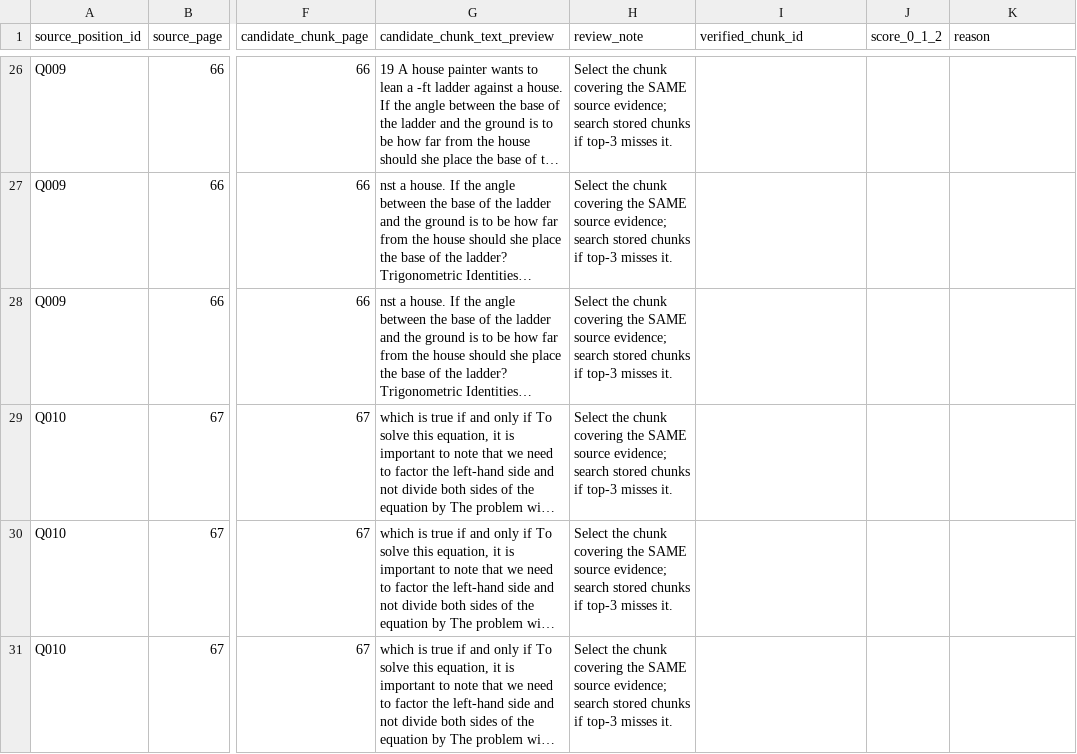
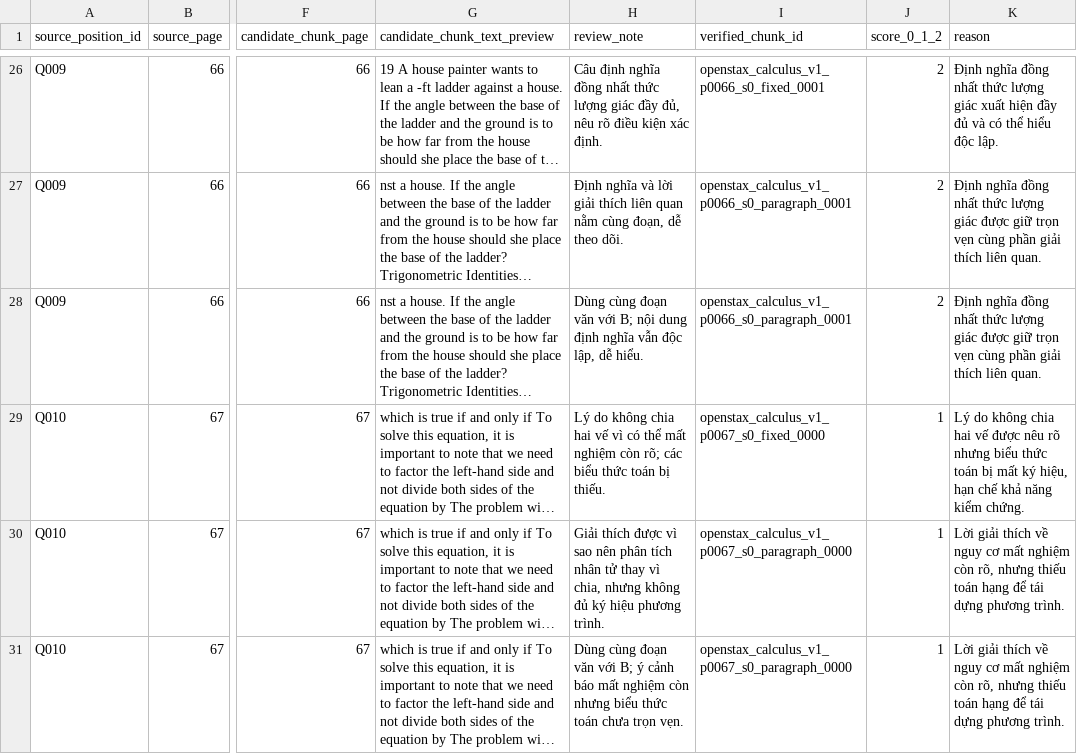
Before and after one commit to anhphongtrng/K5-L3A-Day06-TranNguyenAnhPhong-2A202603629-DataIngestionEngineering, a CSV file: artifacts/audit/coherence_review.csv, drawn as a sheet; only a part is shown, gaps mark what is left out; long unchanged cells end in …; the diff covers the shown part only; the diff names each change by its address in the sheet, - before the commit and + after, or states it on an @@ line.

```diff
--- a/artifacts/audit/coherence_review.csv
+++ b/artifacts/audit/coherence_review.csv
-H26 (review_note): Select the chunk covering the SAME source evidence; search stored chunks if top-3 misses it.
+H26 (review_note): Câu định nghĩa đồng nhất thức lượng giác đầy đủ, nêu rõ điều kiện xác định.
-I26 (verified_chunk_id): (empty)
+I26 (verified_chunk_id): openstax_calculus_v1_p0066_s0_fixed_0001
-J26:J28 (score_0_1_2): (empty)
+J26:J28 (score_0_1_2): 2
-K26 (reason): (empty)
+K26 (reason): Định nghĩa đồng nhất thức lượng giác xuất hiện đầy đủ và có thể hiểu độc lập.
-H27 (review_note): Select the chunk covering the SAME source evidence; search stored chunks if top-3 misses it.
+H27 (review_note): Định nghĩa và lời giải thích liên quan nằm cùng đoạn, dễ theo dõi.
-I27:I28 (verified_chunk_id): (empty)
+I27:I28 (verified_chunk_id): openstax_calculus_v1_p0066_s0_paragraph_0001
-K27:K28 (reason): (empty)
+K27:K28 (reason): Định nghĩa đồng nhất thức lượng giác được giữ trọn vẹn cùng phần giải thích liên quan.
-H28 (review_note): Select the chunk covering the SAME source evidence; search stored chunks if top-3 misses it.
+H28 (review_note): Dùng cùng đoạn văn với B; nội dung định nghĩa vẫn độc lập, dễ hiểu.
-H29 (review_note): Select the chunk covering the SAME source evidence; search stored chunks if top-3 misses it.
+H29 (review_note): Lý do không chia hai vế vì có thể mất nghiệm còn rõ; các biểu thức toán bị thiếu.
-I29 (verified_chunk_id): (empty)
+I29 (verified_chunk_id): openstax_calculus_v1_p0067_s0_fixed_0000
-J29:J31 (score_0_1_2): (empty)
+J29:J31 (score_0_1_2): 1
-K29 (reason): (empty)
+K29 (reason): Lý do không chia hai vế được nêu rõ nhưng biểu thức toán bị mất ký hiệu, hạn chế khả năng kiểm chứng.
-H30 (review_note): Select the chunk covering the SAME source evidence; search stored chunks if top-3 misses it.
+H30 (review_note): Giải thích được vì sao nên phân tích nhân tử thay vì chia, nhưng không đủ ký hiệu phương trình.
-I30:I31 (verified_chunk_id): (empty)
+I30:I31 (verified_chunk_id): openstax_calculus_v1_p0067_s0_paragraph_0000
-K30:K31 (reason): (empty)
+K30:K31 (reason): Lời giải thích về nguy cơ mất nghiệm còn rõ, nhưng thiếu toán hạng để tái dựng phương trình.
-H31 (review_note): Select the chunk covering the SAME source evidence; search stored chunks if top-3 misses it.
+H31 (review_note): Dùng cùng đoạn văn với B; ý cảnh báo mất nghiệm còn nhưng biểu thức toán chưa trọn vẹn.
```
Also changed, not shown: 96 edited cells elsewhere in this file, artifacts/audit/test_grounding_review.csv, artifacts/audit/test_metadata_review.csv.
